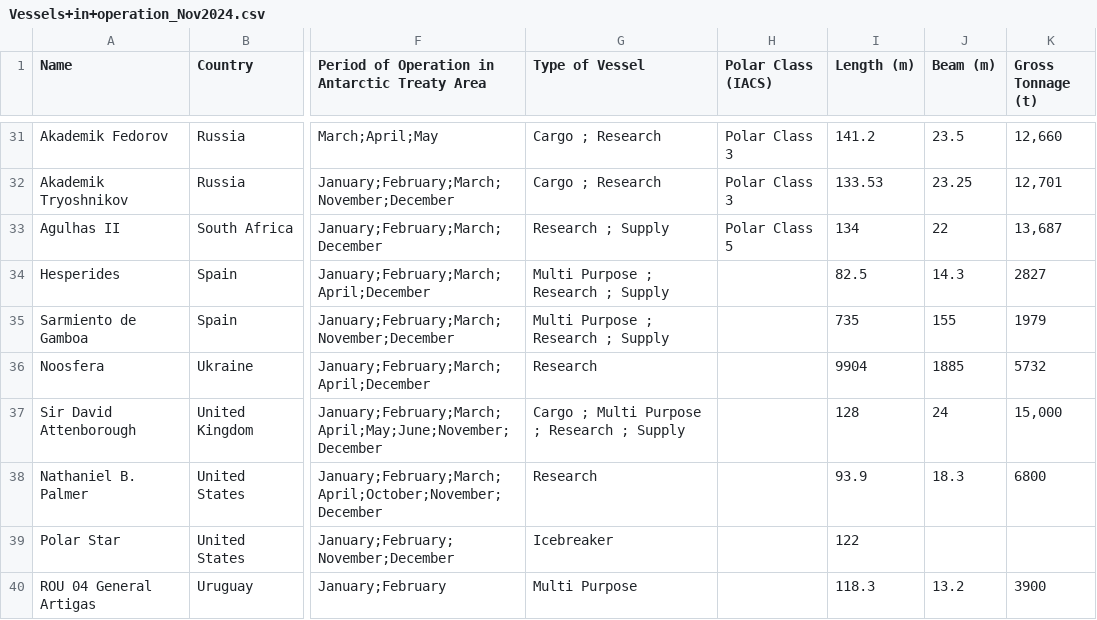
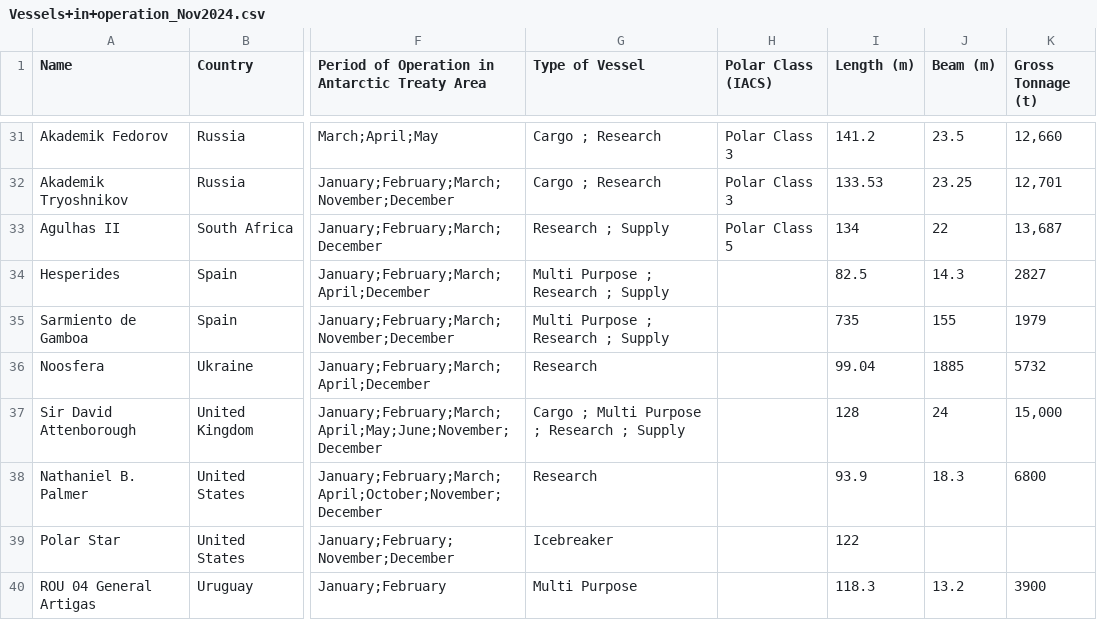
Before and after one commit to Jacob-D-Hill-Monash/Jacob-D-Hill-Monash, a CSV file: js/data/Vessels+in+operation_Nov2024.csv, drawn as a sheet; only a part is shown, gaps mark what is left out; the diff names each change by its address in the sheet, - before the commit and + after, or states it on an @@ line.

Commit message:
Update Vessels+in+operation_Nov2024.csv

```diff
--- a/js/data/Vessels+in+operation_Nov2024.csv
+++ b/js/data/Vessels+in+operation_Nov2024.csv
-I36 (Length (m)): 9904
+I36 (Length (m)): 99.04
```
